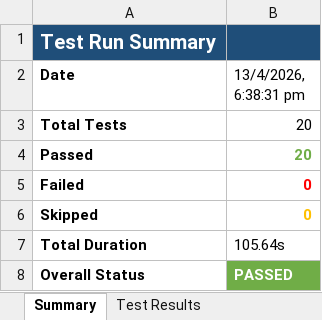
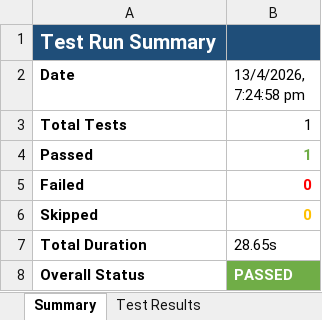
Before and after one commit to sanketbdc/Playwright-Automation, an Excel workbook: reports/test-report-2026-04-13.xlsx, sheet Summary, drawn as a sheet; values as stored, in another font and other column widths than the file's, no borders; the diff names each change by its address in the sheet, - before the commit and + after, or states it on an @@ line.

```diff
--- a/reports/test-report-2026-04-13.xlsx (sheet Summary)
+++ b/reports/test-report-2026-04-13.xlsx (sheet Summary)
-B2: 13/4/2026, 6:38:31 pm
+B2: 13/4/2026, 7:24:58 pm
-B3:B4 (13/4/2026, 7:24:58 pm): 20
+B3:B4 (13/4/2026, 7:24:58 pm): 1
-B7 (13/4/2026, 7:24:58 pm): 105.64s
+B7 (13/4/2026, 7:24:58 pm): 28.65s
```
Also changed, not shown: sheet Logs, sheet Test Scenarios, sheet Test Results, 7 other files.
